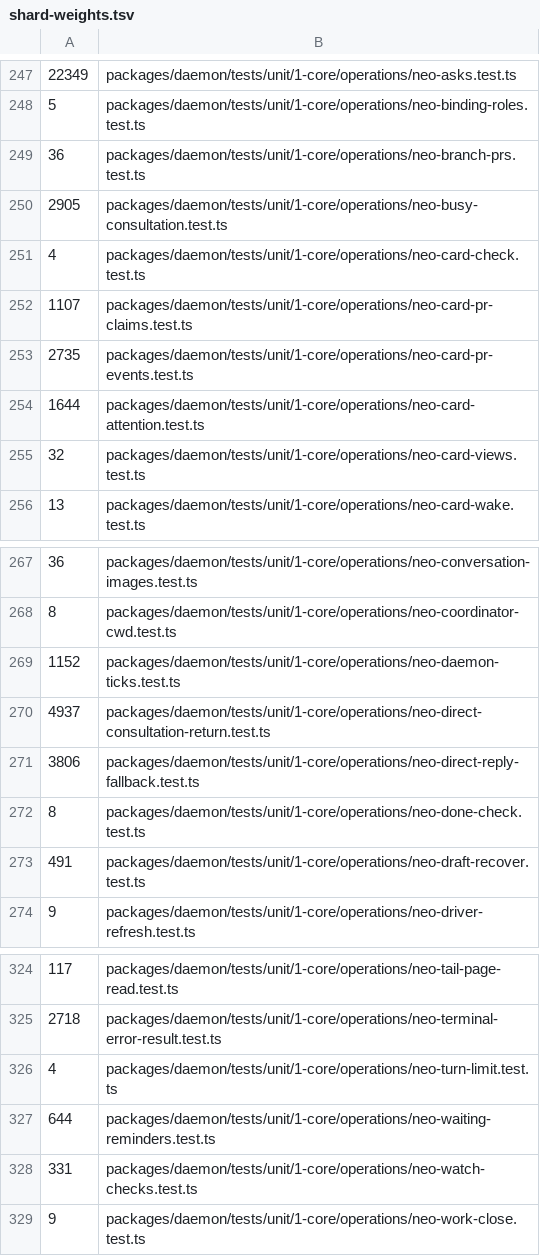
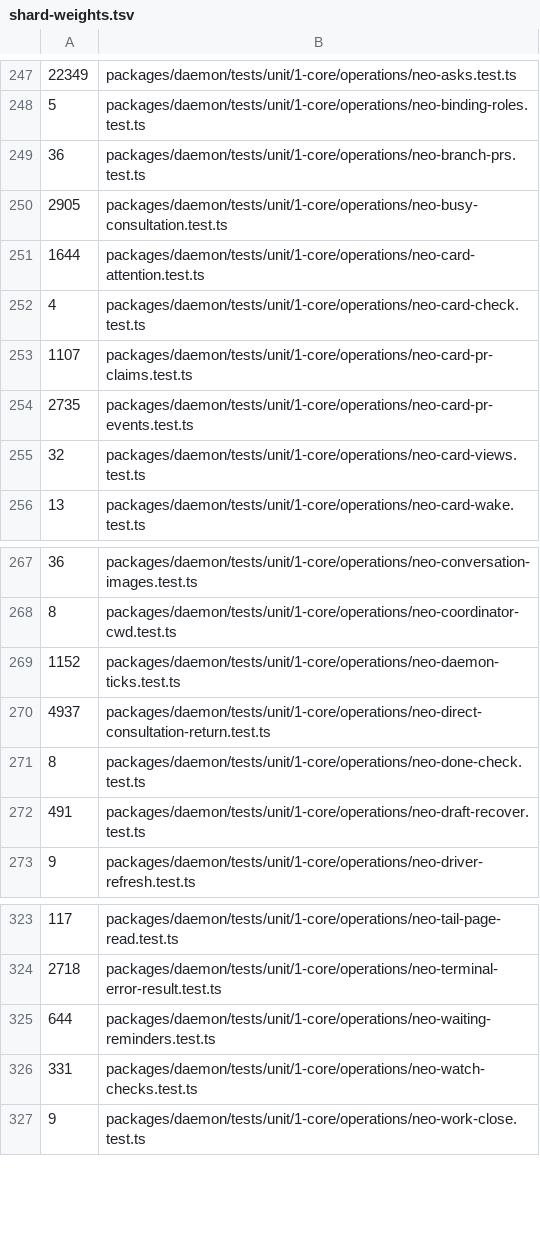
Before and after one commit to lsm/HyperNeo, a TSV file: scripts/shard-weights.tsv, drawn as a sheet; only a part is shown, gaps mark what is left out.

Commit message:
chore(test): prune retired Neo test timings

```diff
--- a/scripts/shard-weights.tsv
+++ b/scripts/shard-weights.tsv
@@ -250,2 +250,3 @@
 2905	packages/daemon/tests/unit/1-core/operations/neo-busy-consultation.test.ts
+1644	packages/daemon/tests/unit/1-core/operations/neo-card-attention.test.ts
 4	packages/daemon/tests/unit/1-core/operations/neo-card-check.test.ts
@@ -253,3 +254,2 @@
 2735	packages/daemon/tests/unit/1-core/operations/neo-card-pr-events.test.ts
-1644	packages/daemon/tests/unit/1-core/operations/neo-card-attention.test.ts
 32	packages/daemon/tests/unit/1-core/operations/neo-card-views.test.ts
@@ -270,3 +270,2 @@
 4937	packages/daemon/tests/unit/1-core/operations/neo-direct-consultation-return.test.ts
-3806	packages/daemon/tests/unit/1-core/operations/neo-direct-reply-fallback.test.ts
 8	packages/daemon/tests/unit/1-core/operations/neo-done-check.test.ts
@@ -325,3 +324,2 @@
 2718	packages/daemon/tests/unit/1-core/operations/neo-terminal-error-result.test.ts
-4	packages/daemon/tests/unit/1-core/operations/neo-turn-limit.test.ts
 644	packages/daemon/tests/unit/1-core/operations/neo-waiting-reminders.test.ts
```
